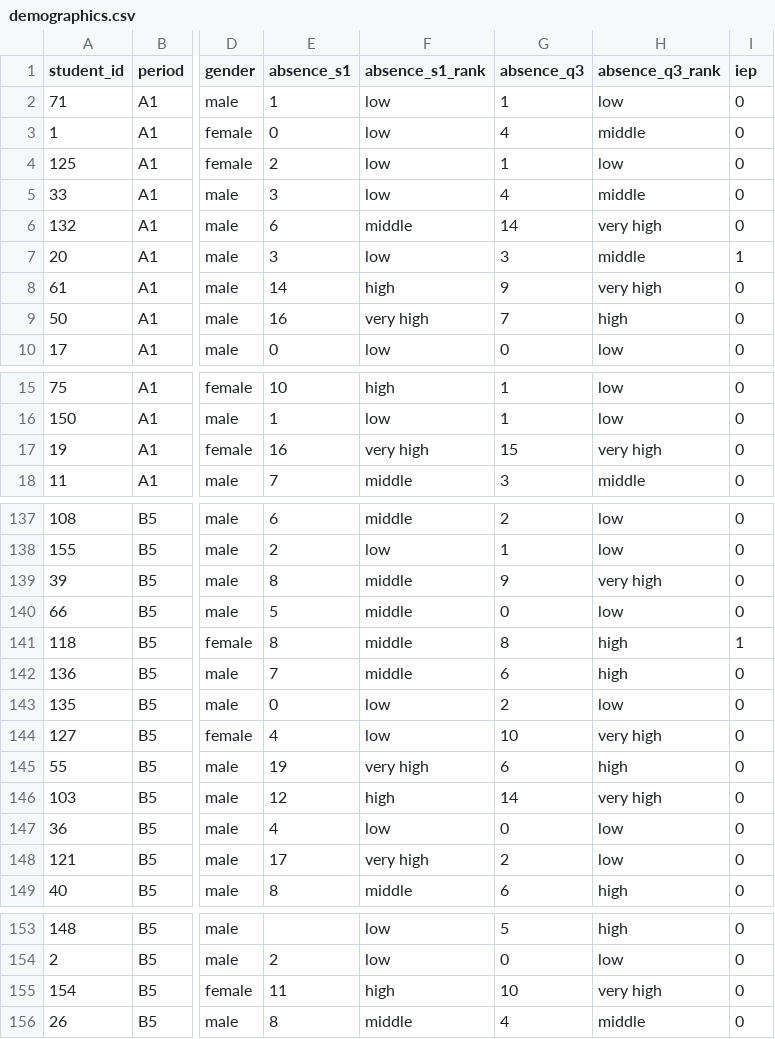
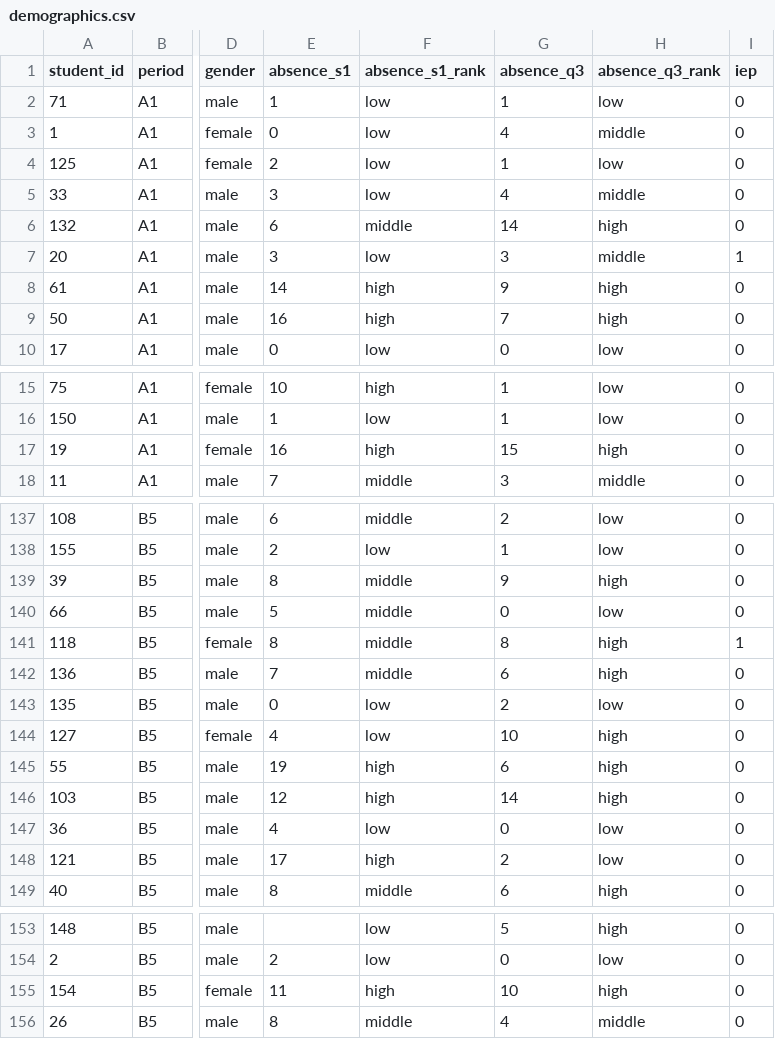
Before and after one commit to kmromrell/comma_check_and_test, a CSV file: Tables/demographics.csv, drawn as a sheet; only a part is shown, gaps mark what is left out; the diff names each change by its address in the sheet, - before the commit and + after, or states it on an @@ line.

Commit message:
Updated demographics table to combine "high" and "very high" absences

```diff
--- a/Tables/demographics.csv
+++ b/Tables/demographics.csv
-H6 (absence_q3_rank): very high
+H6 (absence_q3_rank): high
-H8 (absence_q3_rank): very high
+H8 (absence_q3_rank): high
-F9 (absence_s1_rank): very high
+F9 (absence_s1_rank): high
-F17 (absence_s1_rank): very high
+F17 (absence_s1_rank): high
-H17 (absence_q3_rank): very high
+H17 (absence_q3_rank): high
-H139 (absence_q3_rank): very high
+H139 (absence_q3_rank): high
-H144 (absence_q3_rank): very high
+H144 (absence_q3_rank): high
-F145 (absence_s1_rank): very high
+F145 (absence_s1_rank): high
-H146 (absence_q3_rank): very high
+H146 (absence_q3_rank): high
-F148 (absence_s1_rank): very high
+F148 (absence_s1_rank): high
-H155 (absence_q3_rank): very high
+H155 (absence_q3_rank): high
```
